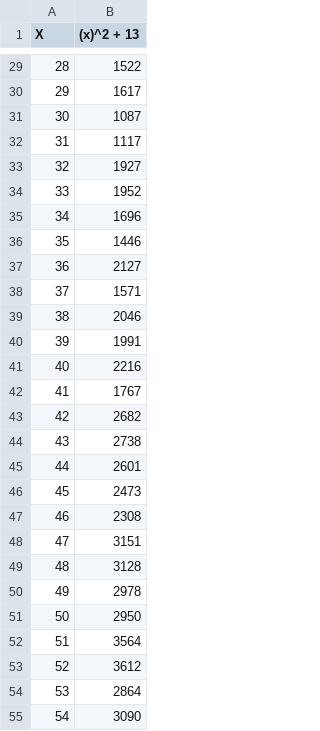
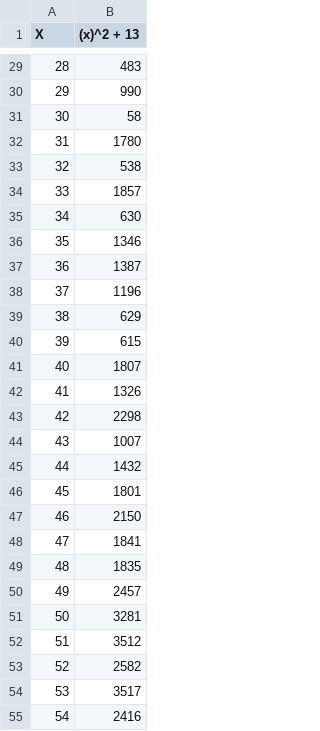
Before and after one commit to schretzc/Stats-Project-Two, a CSV file: SaltedCS.csv, drawn as a sheet; only a part is shown, gaps mark what is left out; the diff covers the shown part only.

```diff
--- a/SaltedCS.csv
+++ b/SaltedCS.csv
@@ -29,27 +29,27 @@ X, (x)^2 + 13
-28,1522
-29,1617
-30,1087
-31,1117
-32,1927
-33,1952
-34,1696
-35,1446
-36,2127
-37,1571
-38,2046
-39,1991
-40,2216
-41,1767
-42,2682
-43,2738
-44,2601
-45,2473
-46,2308
-47,3151
-48,3128
-49,2978
-50,2950
-51,3564
-52,3612
-53,2864
-54,3090
+28,483
+29,990
+30,58
+31,1780
+32,538
+33,1857
+34,630
+35,1346
+36,1387
+37,1196
+38,629
+39,615
+40,1807
+41,1326
+42,2298
+43,1007
+44,1432
+45,1801
+46,2150
+47,1841
+48,1835
+49,2457
+50,3281
+51,3512
+52,2582
+53,3517
+54,2416
```
Also changed, not shown: 73 edited cells elsewhere in this file, 1 other file.
